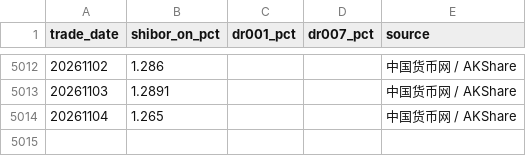
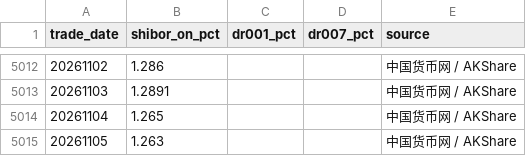
Before and after one commit to littlepeachh/macroscope-dashboard-v5, a CSV file: data/liquidity.csv, drawn as a sheet; only a part is shown, gaps mark what is left out; the diff names each change by its address in the sheet, - before the commit and + after, or states it on an @@ line.

```diff
--- a/data/liquidity.csv
+++ b/data/liquidity.csv
+row 5015: 20261105 | 1.263 |  |  | 中国货币网 / AKShare
```
Also changed, not shown: data/macro.csv, 2 other files.
